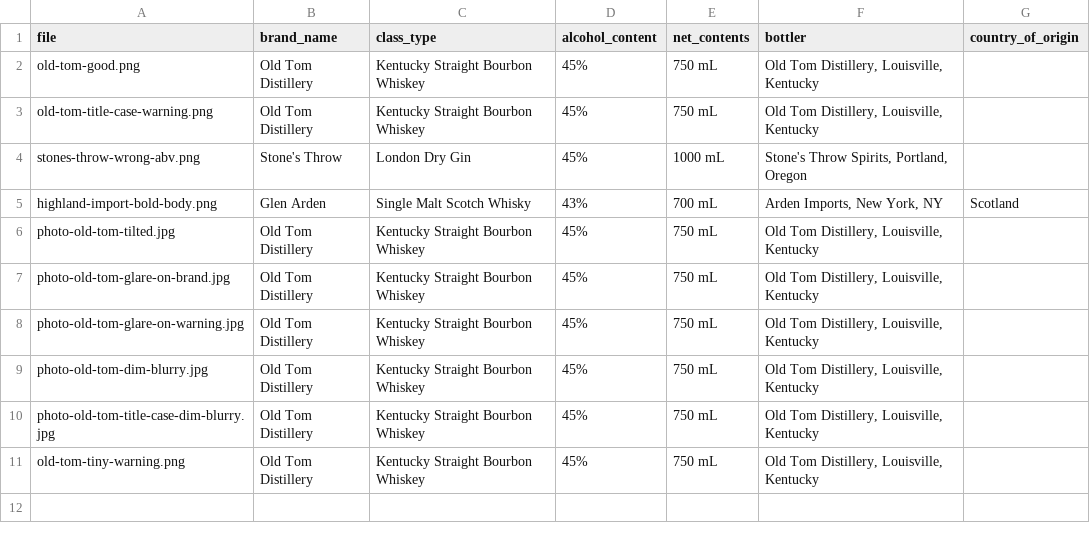
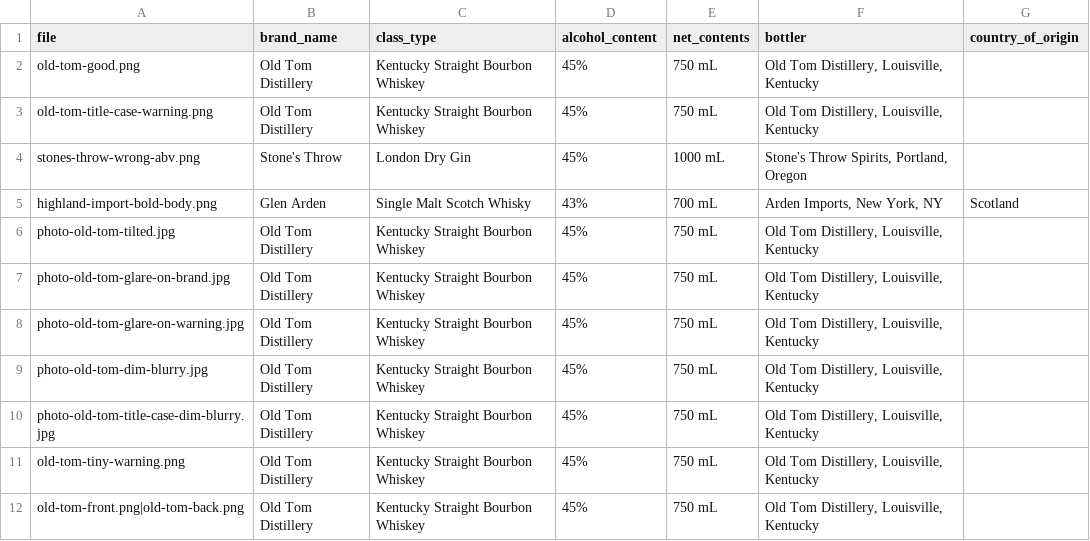
Before and after one commit to tungly/treasurytakehome-rgb, a CSV file: samples/applications.csv, drawn as a sheet.

Commit message:
feat: accept several images per label and clarify results
Real bottles print the warning and bottler on the back label, so a front-only photo could never pass. Agents can now send front, back, and neck images together; with no warning found the bold and size rows are skipped, and the banner counts items to review.

```diff
--- a/samples/applications.csv
+++ b/samples/applications.csv
@@ -11 +11,2 @@ photo-old-tom-title-case-dim-blurry.jpg,Old Tom Distillery,Kentucky Straight Bou
 old-tom-tiny-warning.png,Old Tom Distillery,Kentucky Straight Bourbon Whiskey,45%,750 mL,"Old Tom Distillery, Louisville, Kentucky",
+old-tom-front.png|old-tom-back.png,Old Tom Distillery,Kentucky Straight Bourbon Whiskey,45%,750 mL,"Old Tom Distillery, Louisville, Kentucky",
```
Also changed, not shown: 14 other files.
